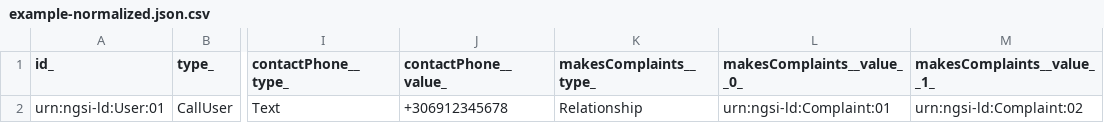
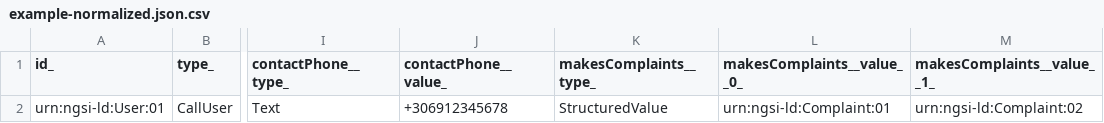
Before and after one commit to smart-data-models/dataModel.CallComplaints, a CSV file: CallUser/examples/example-normalized.json.csv, drawn as a sheet; only a part is shown, gaps mark what is left out; the diff names each change by its address in the sheet, - before the commit and + after, or states it on an @@ line.

Commit message:
Exported example to csv example-normalized.json

```diff
--- a/CallUser/examples/example-normalized.json.csv
+++ b/CallUser/examples/example-normalized.json.csv
-K2 (makesComplaints__type_): Relationship
+K2 (makesComplaints__type_): StructuredValue
```
